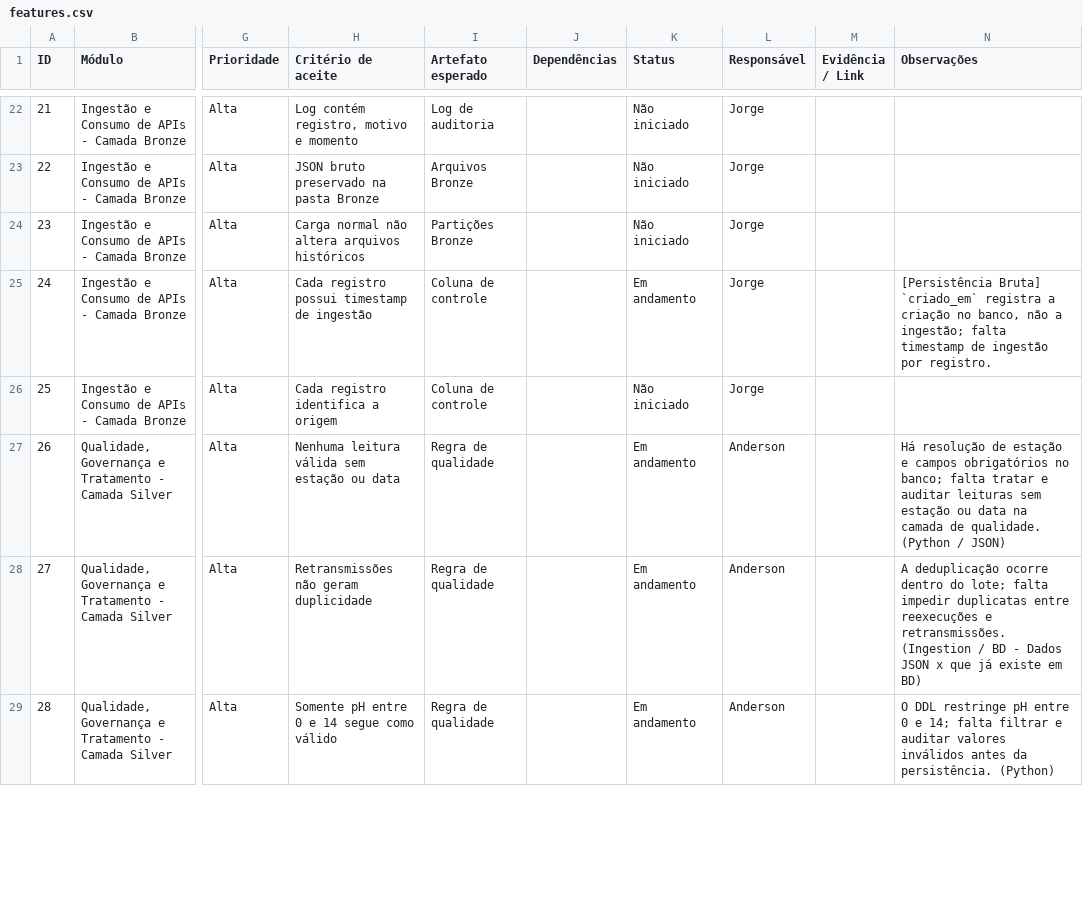
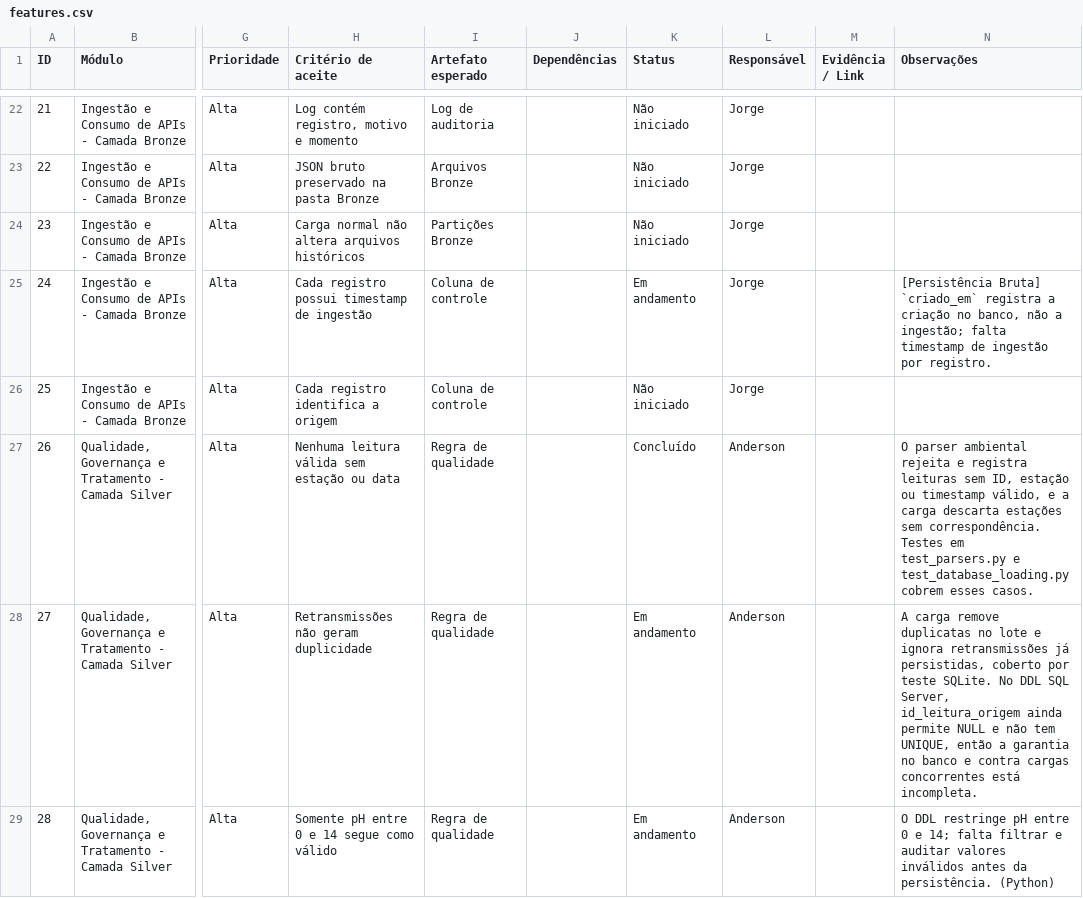
Before and after one commit to karintialuisa/meteorological-pycorders, a CSV file: features.csv, drawn as a sheet; only a part is shown, gaps mark what is left out; the diff covers the shown part only; the diff names each change by its address in the sheet, - before the commit and + after, or states it on an @@ line.

Commit message:
features.csv

```diff
--- a/features.csv
+++ b/features.csv
-K27 (Status): Em andamento
+K27 (Status): Concluído
-N27 (Observações): Há resolução de estação e campos obrigatórios no banco; falta tratar e auditar leituras sem estação ou data na camada de qualidade. (Python / JSON)
+N27 (Observações): O parser ambiental rejeita e registra leituras sem ID, estação ou timestamp válido, e a carga descarta estações sem correspondência. Testes em test_parsers.py e test_database_loading.py cobrem esses casos.
-N28 (Observações): A deduplicação ocorre dentro do lote; falta impedir duplicatas entre reexecuções e retransmissões. (Ingestion / BD - Dados JSON x que já existe em BD)
+N28 (Observações): A carga remove duplicatas no lote e ignora retransmissões já persistidas, coberto por teste SQLite. No DDL SQL Server, id_leitura_origem ainda permite NULL e não tem UNIQUE, então a garantia no banco e contra cargas concorrentes está incompleta.
```
Also changed, not shown: 18 edited cells elsewhere in this file.
